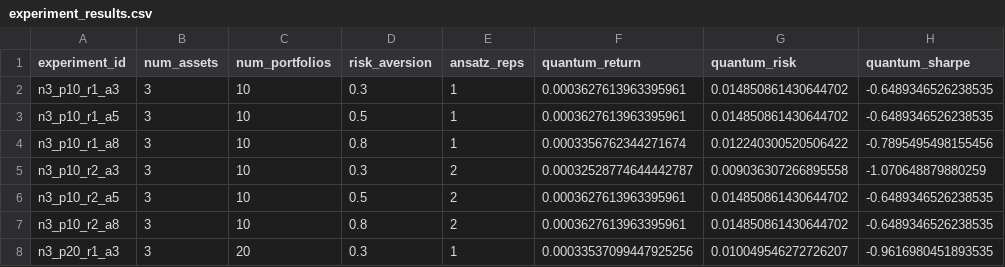
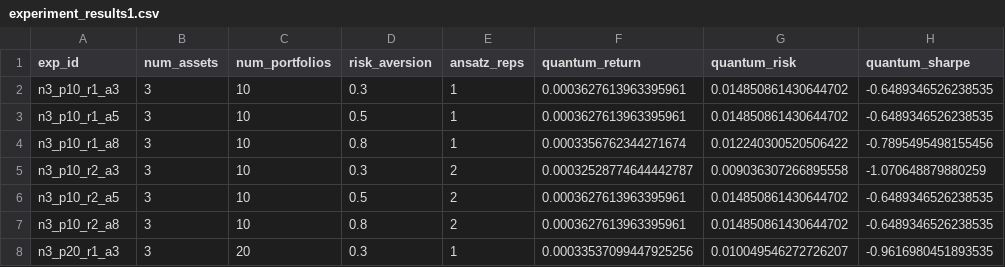
Before and after one commit to DylanTombs/QuantumStockSearch, a CSV file: experiments/experiment_results1.csv (was experiments/experiment_results.csv), drawn as a sheet; only a part is shown; the diff names each change by its address in the sheet, - before the commit and + after, or states it on an @@ line.

Commit message:
Updated the Quantum Weights Calculations

```diff
--- a/experiments/experiment_results.csv
+++ b/experiments/experiment_results1.csv
-A1: experiment_id
+A1: exp_id
```
Also changed, not shown: 6 other files.
